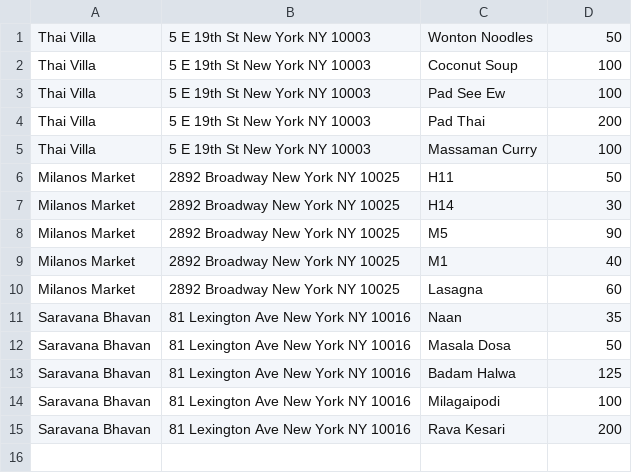
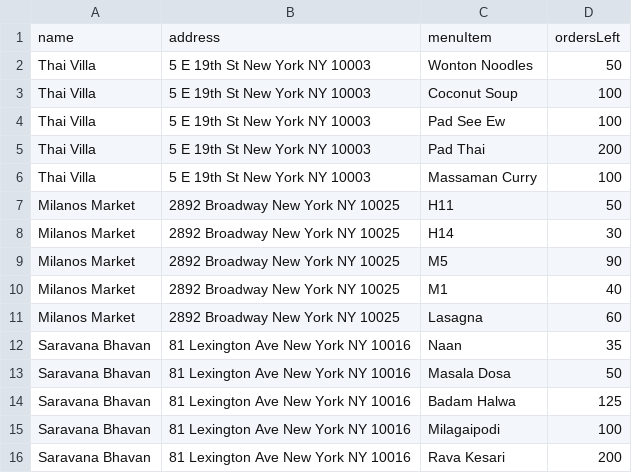
Before and after one commit to LucasTJerez/Weat, a CSV file: api/data/mock_database.csv, drawn as a sheet.

```diff
--- a/api/data/mock_database.csv
+++ b/api/data/mock_database.csv
@@ -1 +1,2 @@
+name,address,menuItem,ordersLeft
 Thai Villa,5 E 19th St New York NY 10003,Wonton Noodles,50
```
Also changed, not shown: 6 other files.
